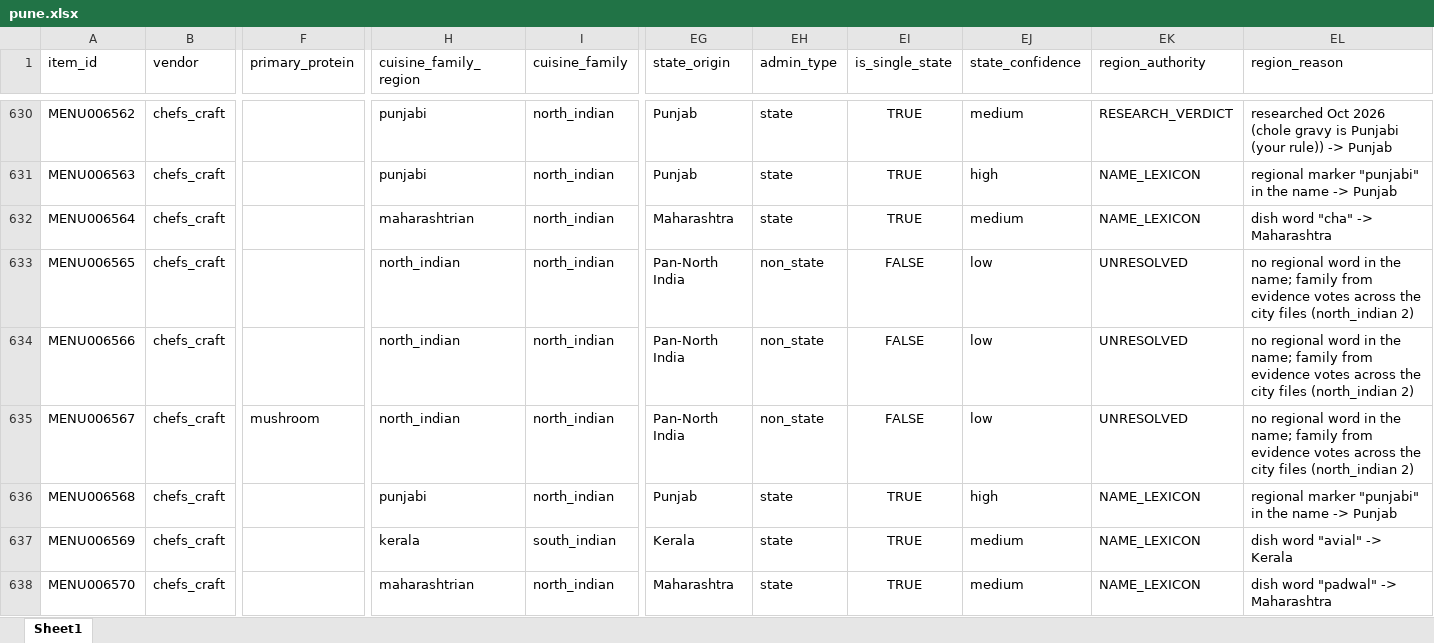
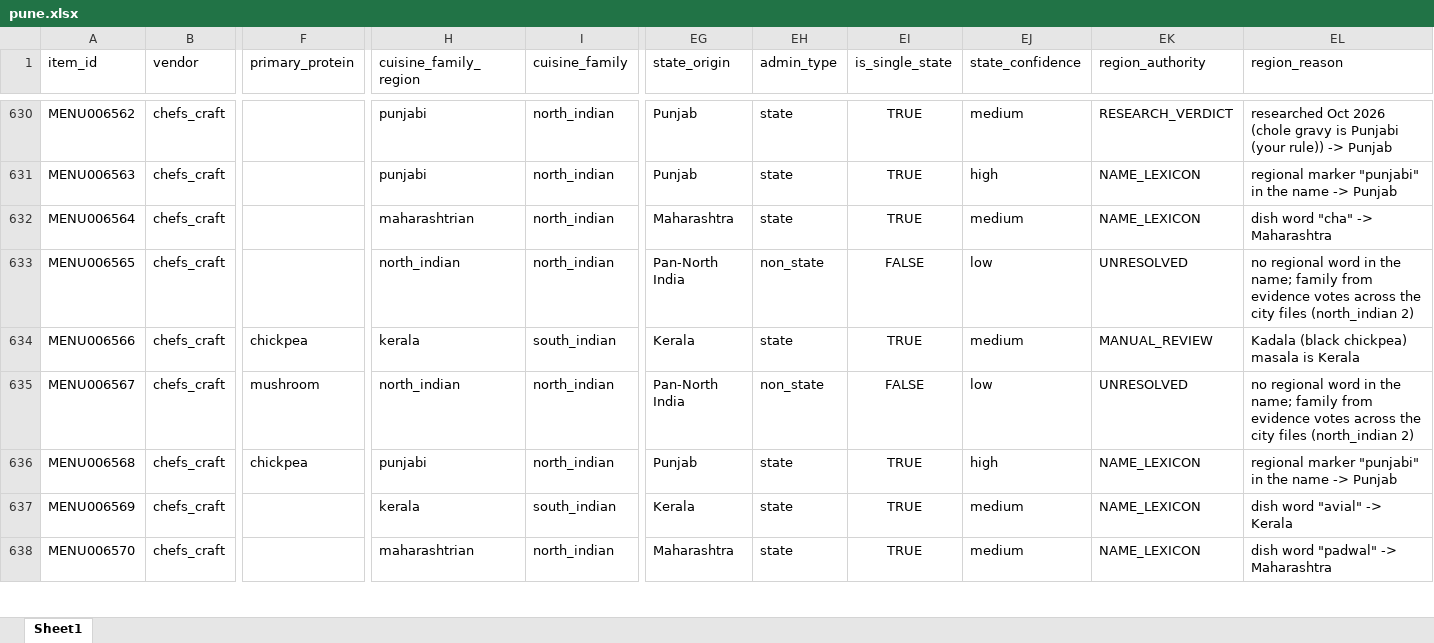
Before and after one commit to darshancmpawar/Menu_Engineering_App, an Excel workbook: ikigai_masala-main/data/raw/city_items/pune.xlsx, sheet Sheet1, drawn as a sheet; only a part is shown, gaps mark what is left out; values as stored, in another font and other column widths than the file's, no borders; the diff covers the shown part only; the diff names each change by its address in the sheet, - before the commit and + after, or states it on an @@ line.

```diff
--- a/ikigai_masala-main/data/raw/city_items/pune.xlsx (sheet Sheet1)
+++ b/ikigai_masala-main/data/raw/city_items/pune.xlsx (sheet Sheet1)
-F634 (primary_protein): (empty)
+F634 (primary_protein): chickpea
-H634 (cuisine_family_region): north_indian
+H634 (cuisine_family_region): kerala
-I634 (cuisine_family): north_indian
+I634 (cuisine_family): south_indian
-EG634 (state_origin): Pan-North India
+EG634 (state_origin): Kerala
-EH634 (admin_type): non_state
+EH634 (admin_type): state
-EI634 (is_single_state): FALSE
+EI634 (is_single_state): TRUE
-EJ634 (state_confidence): low
+EJ634 (state_confidence): medium
-EK634 (region_authority): UNRESOLVED
+EK634 (region_authority): MANUAL_REVIEW
-EL634 (region_reason): no regional word in the name; family from evidence votes across the city files (north_indian 2)
+EL634 (region_reason): Kadala (black chickpea) masala is Kerala
-F636 (primary_protein): (empty)
+F636 (primary_protein): chickpea
```
Also changed, not shown: 95 edited cells elsewhere in this sheet, ikigai_masala-main/data/raw/city_items/chennai.xlsx, ikigai_masala-main/data/raw/city_items/ncr.xlsx, 2 other files.
